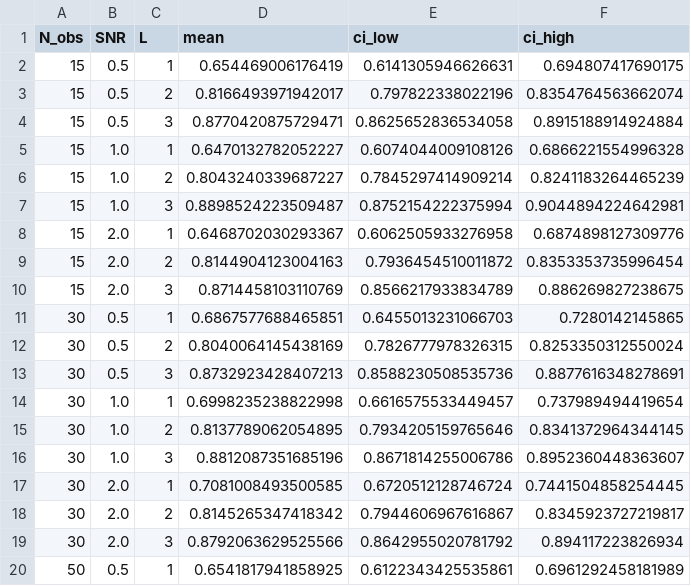
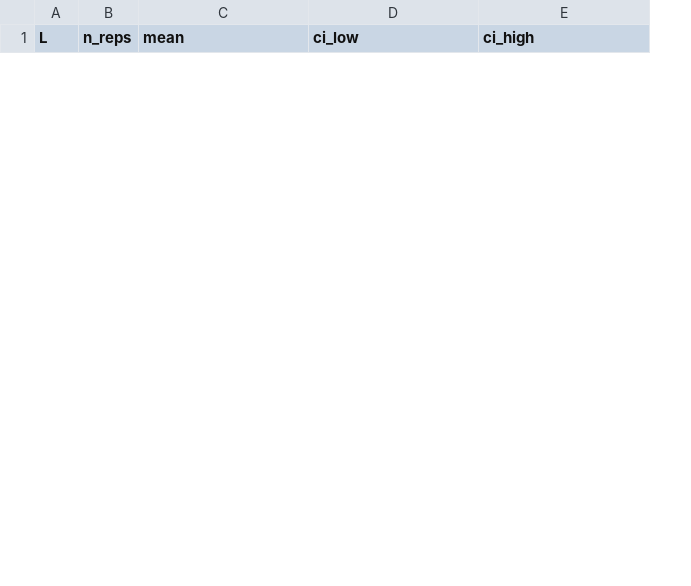
Before and after one commit to komorimasashi/kernel-preference-function-analysis, a CSV file: simulation/results/simulation2_sensitivity/oracle_l2_reference_summary.csv, drawn as a sheet; only a part is shown; removed rows and columns are numbered as before the commit, all else as after; the diff covers the shown part only; the diff names each change by its address in the sheet, - before the commit and + after, or states it on an @@ line.

Commit message:
Pool simulation reference

```diff
--- a/simulation/results/simulation2_sensitivity/oracle_l2_reference_summary.csv
+++ b/simulation/results/simulation2_sensitivity/oracle_l2_reference_summary.csv
-column A (N_obs), empty
-column B (SNR), empty
+column B (n_reps), empty
-row 2: 15 | 0.5 | 1 | 0.654469006176419 | 0.6141305946626631 | 0.694807417690175
-row 3: 15 | 0.5 | 2 | 0.8166493971942017 | 0.797822338022196 | 0.8354764563662074
-row 4: 15 | 0.5 | 3 | 0.8770420875729471 | 0.8625652836534058 | 0.8915188914924884
-row 5: 15 | 1.0 | 1 | 0.6470132782052227 | 0.6074044009108126 | 0.6866221554996328
-row 6: 15 | 1.0 | 2 | 0.8043240339687227 | 0.7845297414909214 | 0.8241183264465239
-row 7: 15 | 1.0 | 3 | 0.8898524223509487 | 0.8752154222375994 | 0.9044894224642981
-row 8: 15 | 2.0 | 1 | 0.6468702030293367 | 0.6062505933276958 | 0.6874898127309776
-row 9: 15 | 2.0 | 2 | 0.8144904123004163 | 0.7936454510011872 | 0.8353353735996454
-row 10: 15 | 2.0 | 3 | 0.8714458103110769 | 0.8566217933834789 | 0.886269827238675
-row 11: 30 | 0.5 | 1 | 0.6867577688465851 | 0.6455013231066703 | 0.7280142145865
-row 12: 30 | 0.5 | 2 | 0.8040064145438169 | 0.7826777978326315 | 0.8253350312550024
-row 13: 30 | 0.5 | 3 | 0.8732923428407213 | 0.8588230508535736 | 0.8877616348278691
-row 14: 30 | 1.0 | 1 | 0.6998235238822998 | 0.6616575533449457 | 0.737989494419654
-row 15: 30 | 1.0 | 2 | 0.8137789062054895 | 0.7934205159765646 | 0.8341372964344145
-row 16: 30 | 1.0 | 3 | 0.8812087351685196 | 0.8671814255006786 | 0.8952360448363607
-row 17: 30 | 2.0 | 1 | 0.7081008493500585 | 0.6720512128746724 | 0.7441504858254445
-row 18: 30 | 2.0 | 2 | 0.8145265347418342 | 0.7944606967616867 | 0.8345923727219817
-row 19: 30 | 2.0 | 3 | 0.8792063629525566 | 0.8642955020781792 | 0.894117223826934
-row 20: 50 | 0.5 | 1 | 0.6541817941858925 | 0.6122343425535861 | 0.6961292458181989
```
Also changed, not shown: 3 added rows and 8 removed rows elsewhere in this file, 6 other files.
